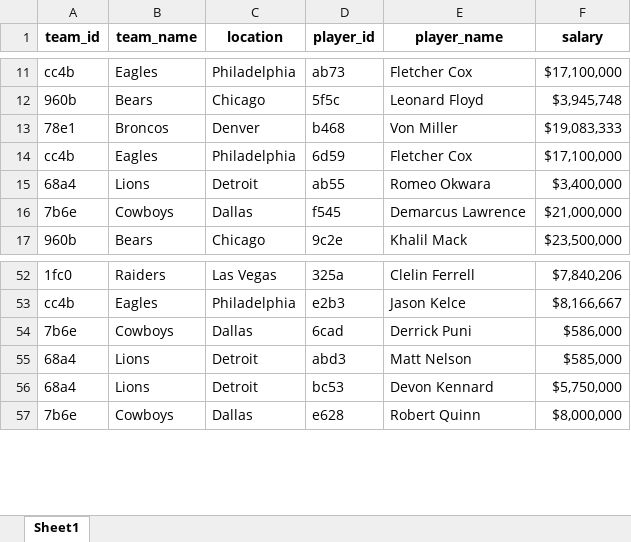
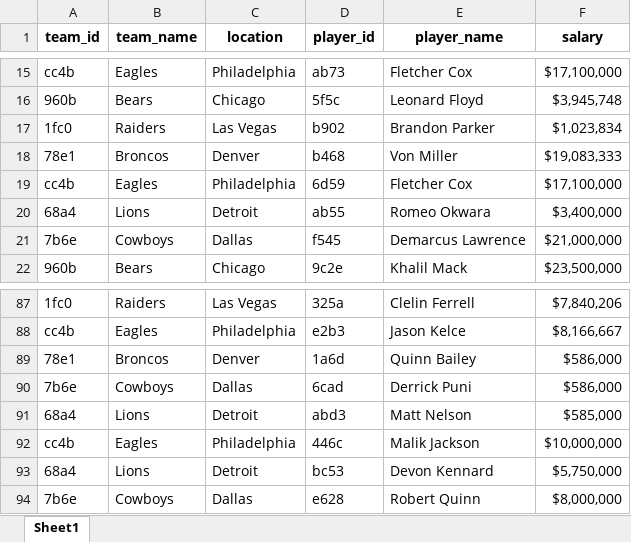
Before and after one commit to aavocardo/ppfinal, an Excel workbook: Project/Data.xlsx, sheet Sheet1, drawn as a sheet; only a part is shown, gaps mark what is left out; values as stored, in another font and other column widths than the file's, no borders; the diff covers the shown part only; the diff names each change by its address in the sheet, - before the commit and + after, or states it on an @@ line.

```diff
--- a/Project/Data.xlsx (sheet Sheet1)
+++ b/Project/Data.xlsx (sheet Sheet1)
+row 17: 1fc0 | Raiders | Las Vegas | b902 | Brandon Parker | $1,023,834
+row 89: 78e1 | Broncos | Denver | 1a6d | Quinn Bailey | $586,000
+row 92: cc4b | Eagles | Philadelphia | 446c | Malik Jackson | $10,000,000
```
Also changed, not shown: 43 added rows and 1 removed row elsewhere in this sheet, Project/Teams.xlsx, out/production/finalProject/Project/Data.xlsx, 16 other files.
